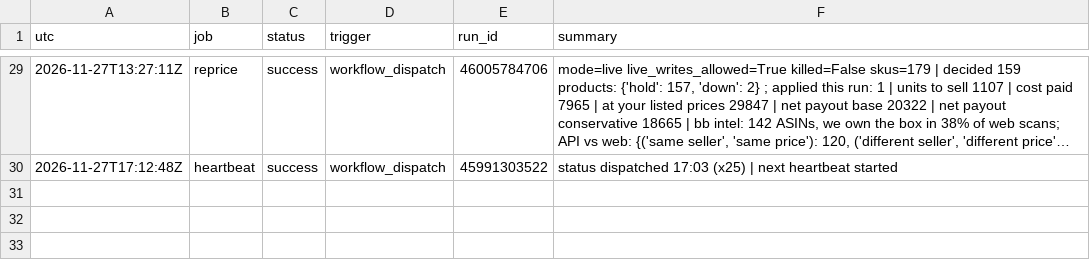
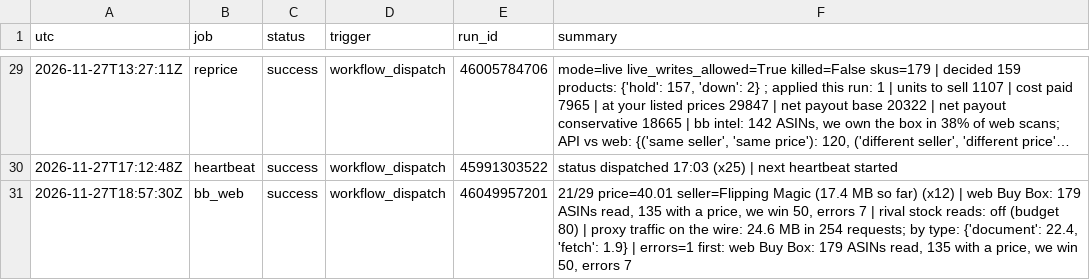
Before and after one commit to Rodantmat/melaleuca-orders, a TSV file: ops_log.tsv, drawn as a sheet; only a part is shown, gaps mark what is left out; long unchanged cells end in ….

Commit message:
ops bb_web success 2026-11-27T18:57:30Z

```diff
--- a/ops_log.tsv
+++ b/ops_log.tsv
@@ -30 +30,2 @@ utc	job	status	trigger	run_id	summary
 2026-11-27T17:12:48Z	heartbeat	success	workflow_dispatch	45991303522	status dispatched 17:03 (x25) | next heartbeat started
+2026-11-27T18:57:30Z	bb_web	success	workflow_dispatch	46049957201	21/29  price=40.01 seller=Flipping Magic  (17.4 MB so far) (x12) | web Buy Box: 179 ASINs read, 135 with a price, we win 50, errors 7 | rival stock reads: off (budget 80) | proxy traffic on the wire: 24.6 MB in 254 requests; by type: {'document': 22.4, 'fetch': 1.9} | errors=1 first: web Buy Box: 179 ASINs read, 135 with a price, we win 50, errors 7
```
Also changed, not shown: 1 other file.
